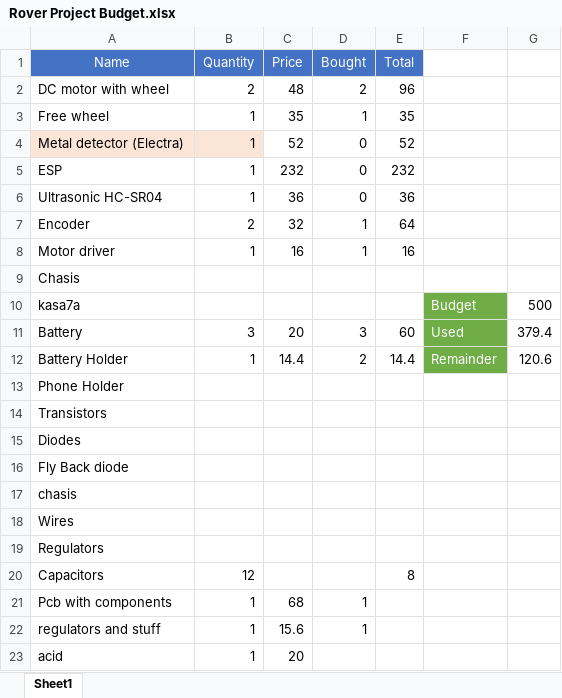
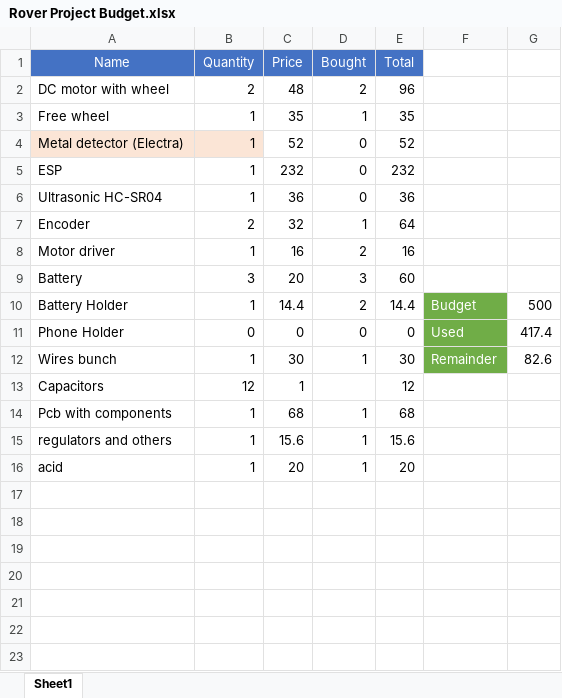
Before and after one commit to Croissant4495/Rover_project, an Excel workbook: Rover Project Budget.xlsx, sheet Sheet1, drawn as a sheet; values as stored, in another font and other column widths than the file's, no borders; removed rows and columns are numbered as before the commit, all else as after; the diff names each change by its address in the sheet, - before the commit and + after, or states it on an @@ line.

```diff
--- a/Rover Project Budget.xlsx (sheet Sheet1)
+++ b/Rover Project Budget.xlsx (sheet Sheet1)
-D8 (Bought): 1
+D8 (Bought): 2
-row 9: Chasis
-row 10: kasa7a |  |  |  |  | Budget | 500
-F9: Used
+F9: (empty)
-F9 fill: #70AD47
+F9 fill: none
-G9: 379.4
+G9: (empty)
-F10: Remainder
+F10: Budget
-G10: 120.6
+G10: 500
-B11 (Quantity): (empty)
+B11 (Quantity): 0
-C11 (Price): (empty)
+C11 (Price): 0
-D11 (Bought): (empty)
+D11 (Bought): 0
-E11 (Total): (empty)
+E11 (Total): 0
-F11: (empty)
+F11: Used
-F11 fill: none
+F11 fill: #70AD47
-G11: (empty)
+G11: 417.4
-row 14: Transistors
-row 15: Diodes
-row 16: Fly Back diode
-row 17: chasis
-row 18: Wires
-row 19: Regulators
+row 12: Wires bunch | 1 | 30 | 1 | 30 | Remainder | 82.6
-C13 (Price): (empty)
+C13 (Price): 1
-E13 (Total): 8
+E13 (Total): 12
-E14 (Total): (empty)
+E14 (Total): 68
-A15 (Name): regulators and stuff
+A15 (Name): regulators and others
-E15 (Total): (empty)
+E15 (Total): 15.6
-D16 (Bought): (empty)
+D16 (Bought): 1
-E16 (Total): (empty)
+E16 (Total): 20
```
Also changed, not shown: formulas that keep their value, 10 other files.
